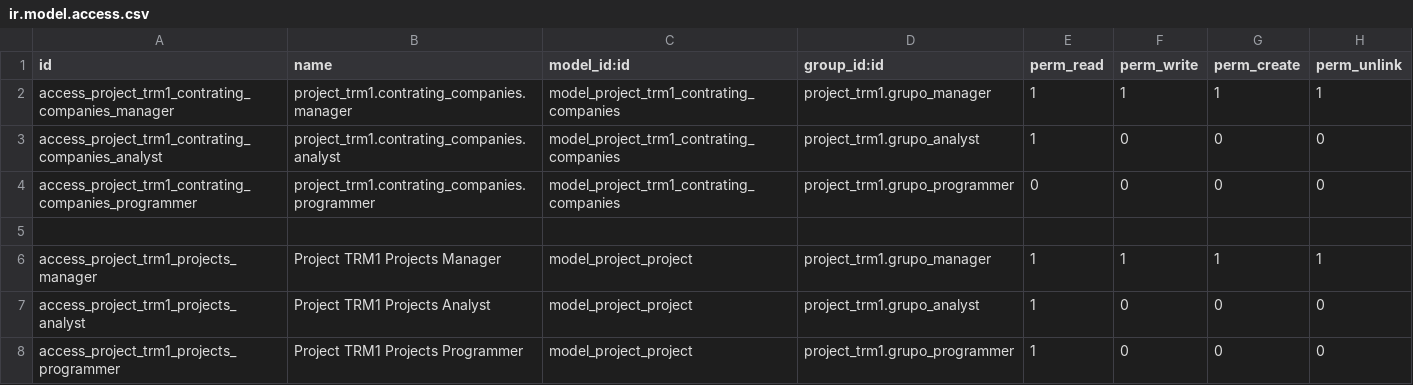
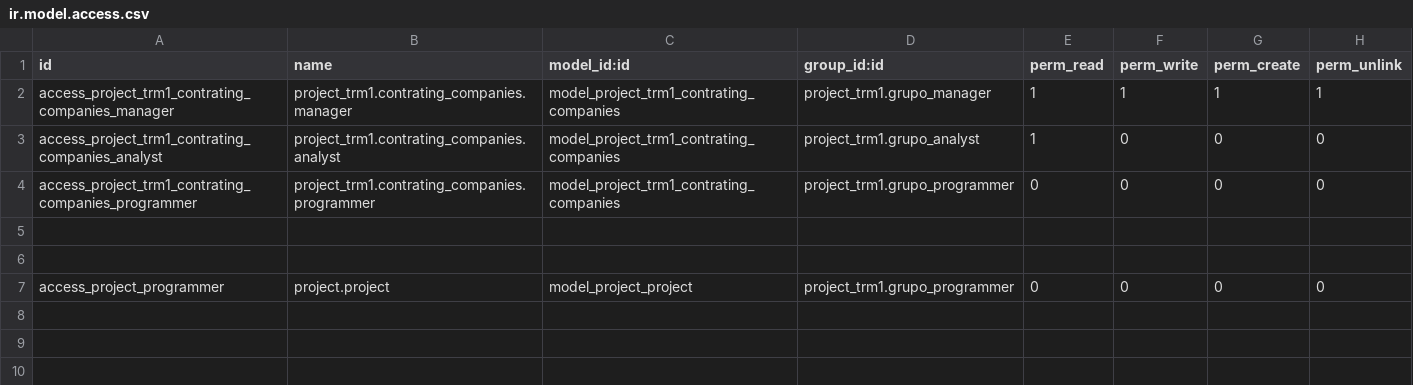
Before and after one commit to AishaYanez/SSG-Odoo-extra-addons, a CSV file: project_trm1/security/ir.model.access.csv, drawn as a sheet.

Commit message:
no funciona

```diff
--- a/project_trm1/security/ir.model.access.csv
+++ b/project_trm1/security/ir.model.access.csv
@@ -5,4 +5,3 @@ access_project_trm1_contrating_companies_programmer,project_trm1.contrating_comp
 
-access_project_trm1_projects_manager,Project TRM1 Projects Manager,model_project_project,project_trm1.grupo_manager,1,1,1,1
-access_project_trm1_projects_analyst,Project TRM1 Projects Analyst,model_project_project,project_trm1.grupo_analyst,1,0,0,0
-access_project_trm1_projects_programmer,Project TRM1 Projects Programmer,model_project_project,project_trm1.grupo_programmer,1,0,0,0
+
+access_project_programmer,project.project,model_project_project,project_trm1.grupo_programmer,0,0,0,0
```
